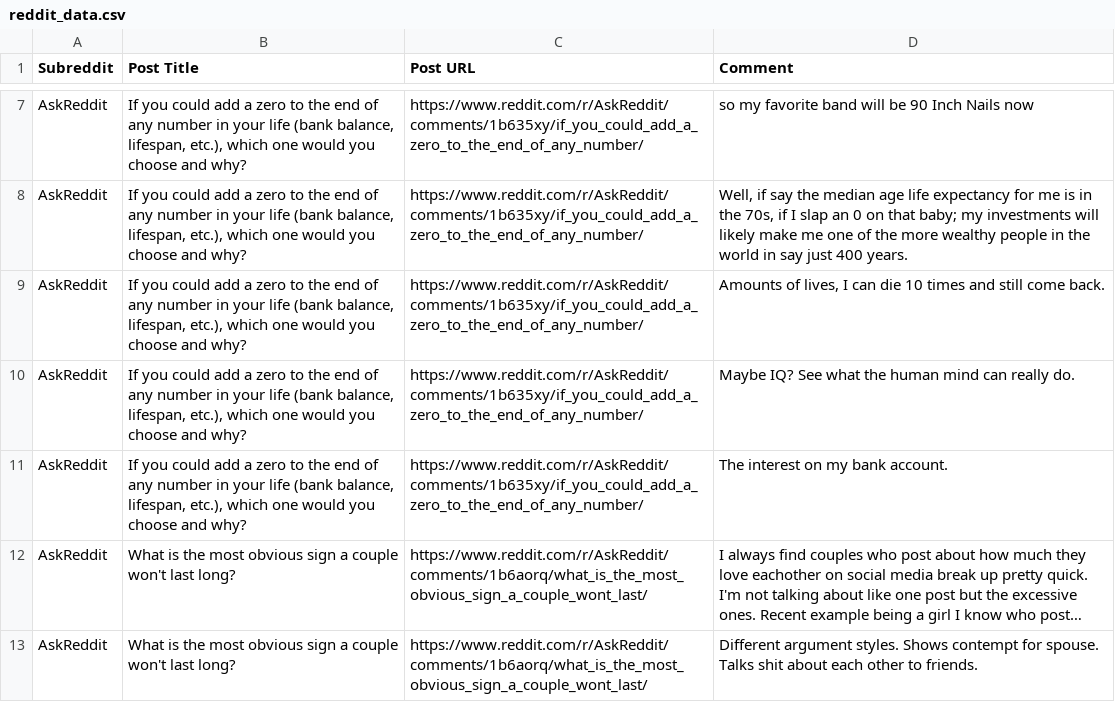
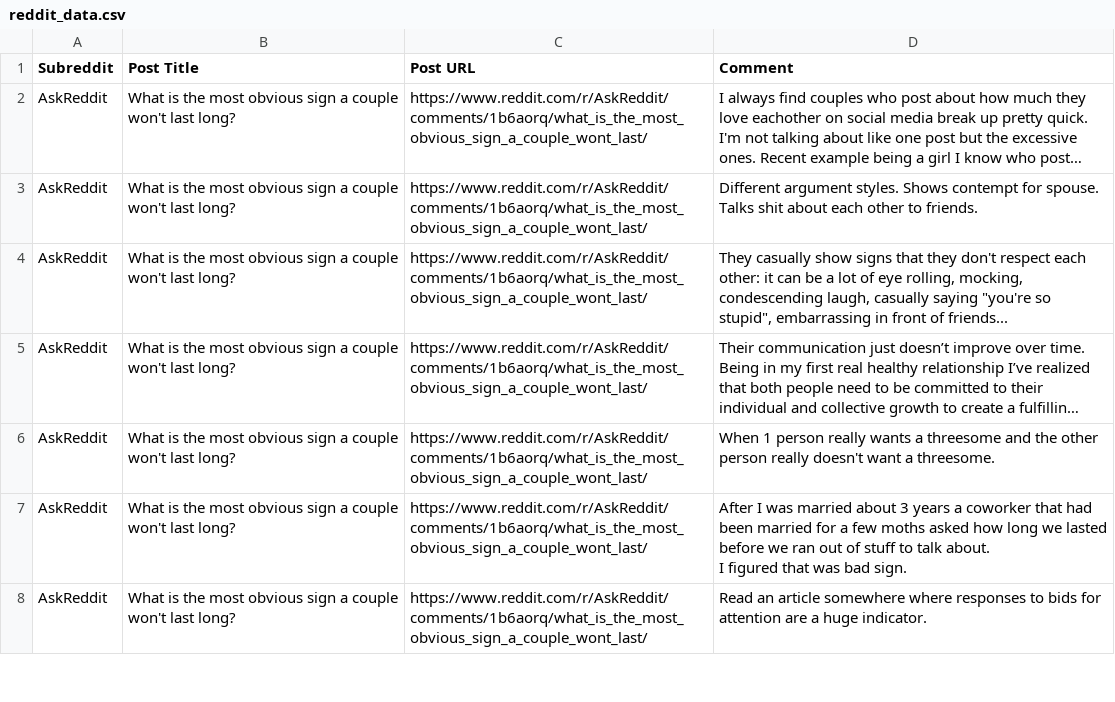
Before and after one commit to LifeGains/reddit_text_to_speech, a CSV file: reddit_data.csv, drawn as a sheet; only a part is shown, gaps mark what is left out; the shorter side is filled out with more unchanged rows; long unchanged cells end in …; removed rows and columns are numbered as before the commit, all else as after; the diff covers the shown part only; the diff names each change by its address in the sheet, - before the commit and + after, or states it on an @@ line.

```diff
--- a/reddit_data.csv
+++ b/reddit_data.csv
-row 7: AskReddit | If you could add a zero to the end of any number in your life (bank balance, lifespan, etc.), which one would you choose and why? | https://www.reddit.com/r/AskReddit/comments/1b635xy/if_you_could_add_a_zero_to_the_end_of_any_number/ | so my favorite band will be 90 Inch Nails now
-row 8: AskReddit | If you could add a zero to the end of any number in your life (bank balance, lifespan, etc.), which one would you choose and why? | https://www.reddit.com/r/AskReddit/comments/1b635xy/if_you_could_add_a_zero_to_the_end_of_any_number/ | Well, if say the median age life expectancy for me is in the 70s, if I slap an 0 on that baby; my investments will likely make me one of the more wealthy people in the world in say just 400 years.
-row 9: AskReddit | If you could add a zero to the end of any number in your life (bank balance, lifespan, etc.), which one would you choose and why? | https://www.reddit.com/r/AskReddit/comments/1b635xy/if_you_could_add_a_zero_to_the_end_of_any_number/ | Amounts of lives, I can die 10 times and still come back.
-row 10: AskReddit | If you could add a zero to the end of any number in your life (bank balance, lifespan, etc.), which one would you choose and why? | https://www.reddit.com/r/AskReddit/comments/1b635xy/if_you_could_add_a_zero_to_the_end_of_any_number/ | Maybe IQ? See what the human mind can really do.
-row 11: AskReddit | If you could add a zero to the end of any number in your life (bank balance, lifespan, etc.), which one would you choose and why? | https://www.reddit.com/r/AskReddit/comments/1b635xy/if_you_could_add_a_zero_to_the_end_of_any_number/ | The interest on my bank account.
```
Also changed, not shown: 10 added rows, 5 removed rows and 21 moved rows elsewhere in this file, 2 other files.
